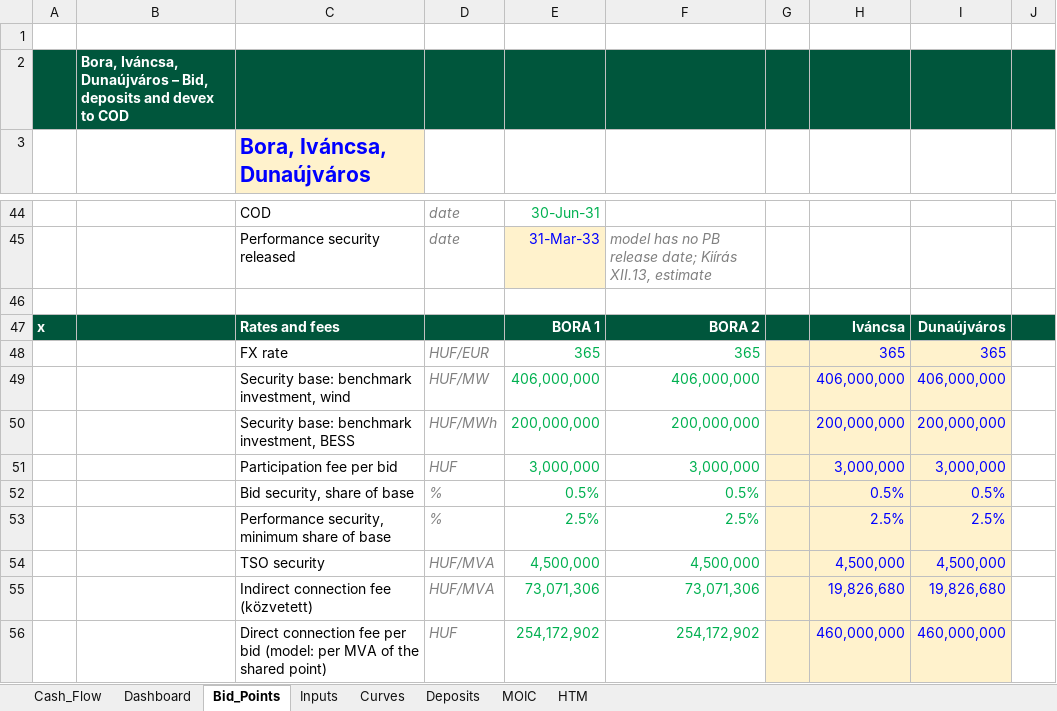
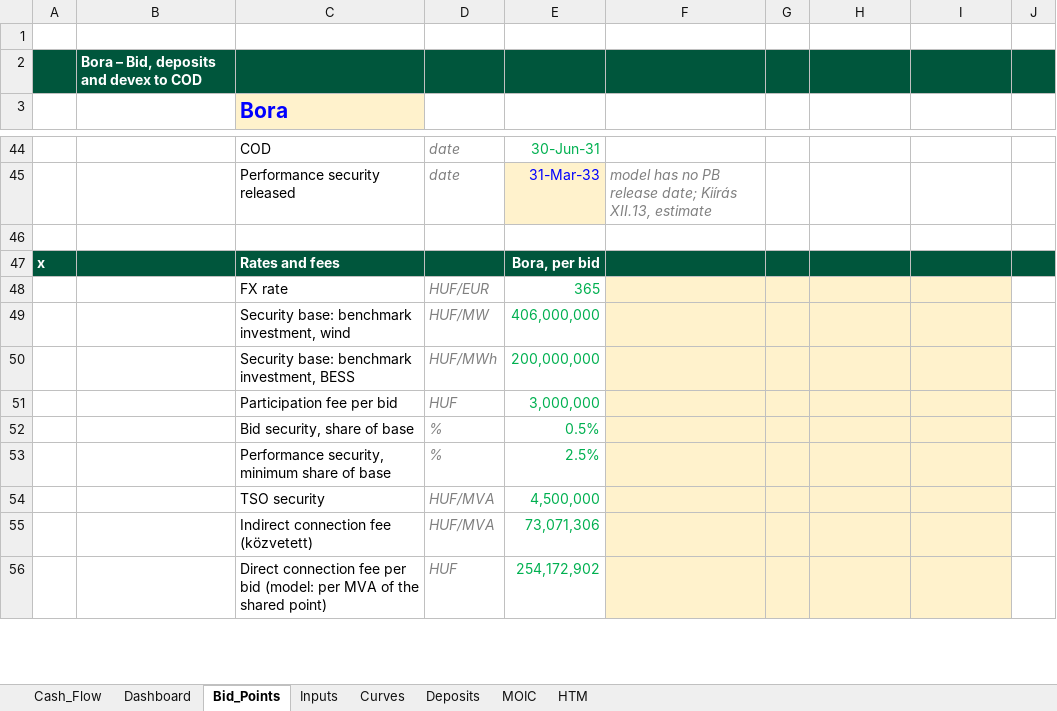
Before and after one commit to ZalanZad/FEP_modeller, an Excel workbook: projects/bora_v5_summary/out/Bora_model_RTB_COD_HTM.xlsm, sheet Bid_Points, drawn as a sheet; only a part is shown, gaps mark what is left out; values as stored, in another font and other column widths than the file's, no borders; conditional formats not drawn; 1 other sheet too large or unreadable and not compared; the diff covers the shown part only; the diff names each change by its address in the sheet, - before the commit and + after, or states it on an @@ line.

```diff
--- a/projects/bora_v5_summary/out/Bora_model_RTB_COD_HTM.xlsm (sheet Bid_Points)
+++ b/projects/bora_v5_summary/out/Bora_model_RTB_COD_HTM.xlsm (sheet Bid_Points)
-B2: Bora, Iváncsa, Dunaújváros – Bid,…
+B2: Bora – Bid,…
-C3: Bora, Iváncsa, Dunaújváros
+C3: Bora
-E47: BORA 1
+E47: Bora, per bid
-F47: BORA 2
+F47: (empty)
-H47: Iváncsa
+H47: (empty)
-I47: Dunaújváros
+I47: (empty)
-F48: 365
+F48: (empty)
-F48:F56 fill: none
+F48:F56 fill: #FFF2CC
-H48: 365
+H48: (empty)
-I48: 365
+I48: (empty)
-F49: 406,000,000
+F49: (empty)
-H49: 406,000,000
+H49: (empty)
-I49: 406,000,000
+I49: (empty)
-F50: 200,000,000
+F50: (empty)
-H50: 200,000,000
+H50: (empty)
-I50: 200,000,000
+I50: (empty)
-F51: 3,000,000
+F51: (empty)
-H51: 3,000,000
+H51: (empty)
-I51: 3,000,000
+I51: (empty)
-F52: 0.5%
+F52: (empty)
-H52: 0.5%
+H52: (empty)
-I52: 0.5%
+I52: (empty)
-F53: 2.5%
+F53: (empty)
-H53: 2.5%
+H53: (empty)
-I53: 2.5%
+I53: (empty)
-F54: 4,500,000
+F54: (empty)
-H54: 4,500,000
+H54: (empty)
-I54: 4,500,000
+I54: (empty)
-F55: 73,071,306
+F55: (empty)
-H55: 19,826,680
+H55: (empty)
-I55: 19,826,680
+I55: (empty)
-F56: 254,172,902
+F56: (empty)
-H56: 460,000,000
+H56: (empty)
-I56: 460,000,000
+I56: (empty)
```
Also changed, not shown: 73 added rows, 89 removed rows, 1 moved row, 105 edited cells and cell formats elsewhere in this sheet, sheet HTM, sheet Cash_Flow, sheet MOIC, sheet Inputs, formulas that keep their value, hidden cells, 5 other files.
